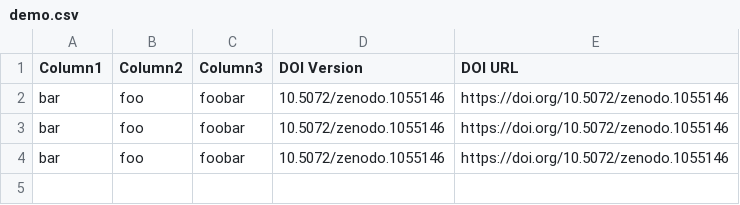
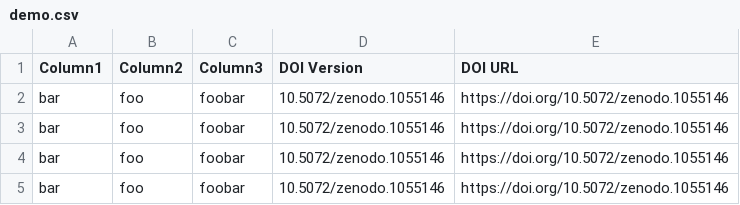
Before and after one commit to kykrueger/zenodo-actions, a CSV file: demo.csv, drawn as a sheet.

```diff
--- a/demo.csv
+++ b/demo.csv
@@ -4 +4,2 @@ bar, foo, foobar, 10.5072/zenodo.1055146, https://doi.org/10.5072/zenodo.1055146
 bar, foo, foobar, 10.5072/zenodo.1055146, https://doi.org/10.5072/zenodo.1055146
+bar, foo, foobar, 10.5072/zenodo.1055146, https://doi.org/10.5072/zenodo.1055146
```
Also changed, not shown: 1 other file.
